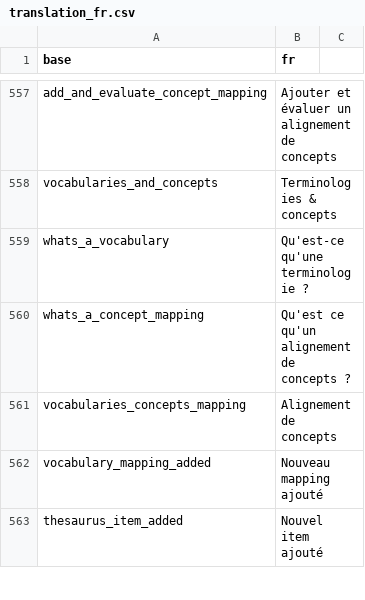
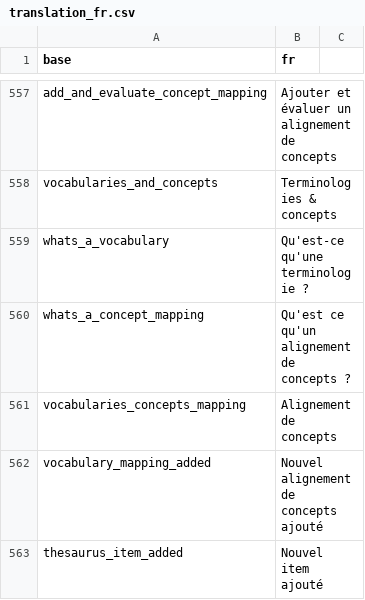
Before and after one commit to BorisDelange/linkr_shinyproxy, a CSV file: translations/translation_fr.csv, drawn as a sheet; only a part is shown, gaps mark what is left out; the diff covers the shown part only.

Commit message:
Concepts mapping evaluation

```diff
--- a/translations/translation_fr.csv
+++ b/translations/translation_fr.csv
@@ -561,3 +561,3 @@ whats_a_concept_mapping,Qu'est ce qu'un alignement de concepts ?
 vocabularies_concepts_mapping,Alignement de concepts
-vocabulary_mapping_added,Nouveau mapping ajouté
+vocabulary_mapping_added,Nouvel alignement de concepts ajouté
 thesaurus_item_added,Nouvel item ajouté
```
Also changed, not shown: 4 edited cells elsewhere in this file, 5 other files.
